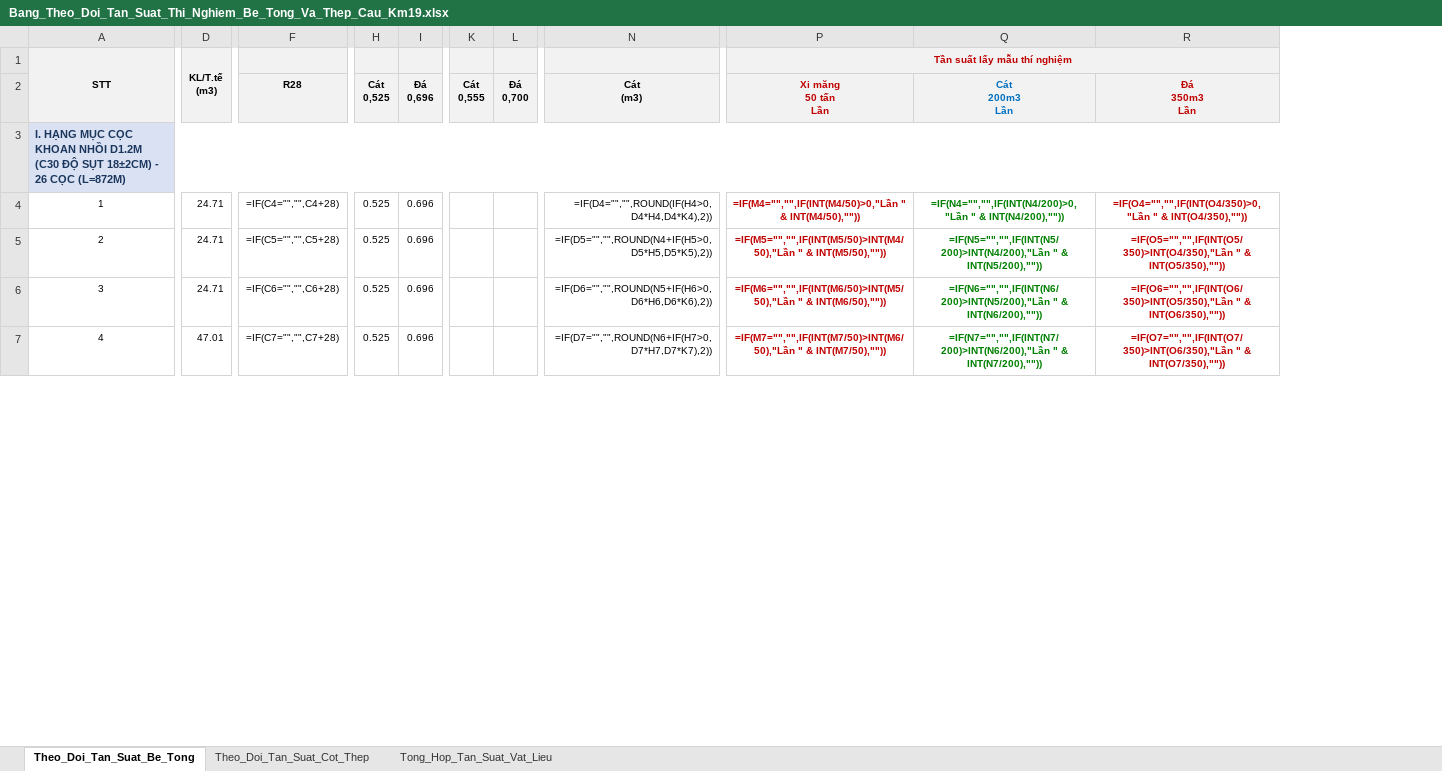
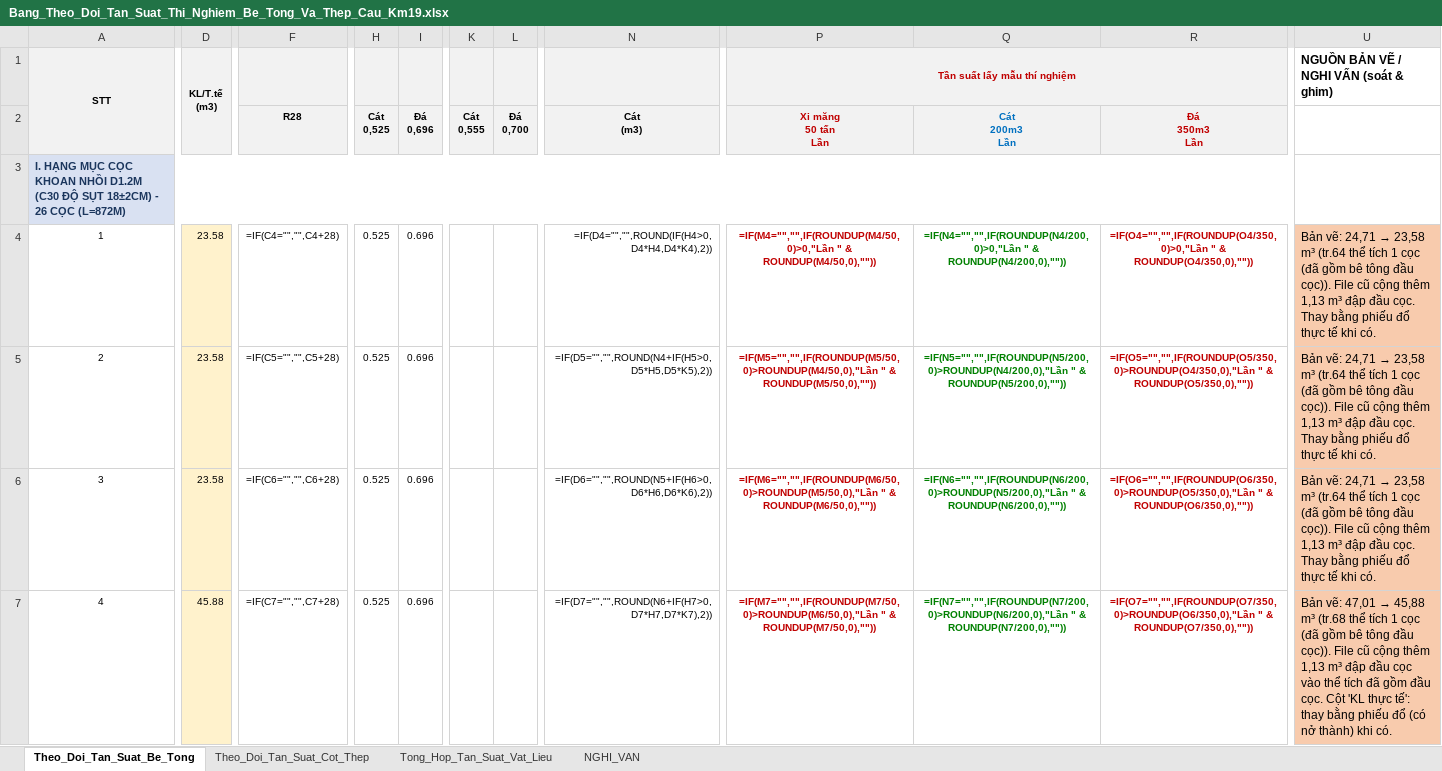
Before and after one commit to doxuanfun-netizen/23HG-multiagent-system, an Excel workbook: examples/HO_SO_CAU_KM19_529/01_HIEN_TRUONG_QLCL_KCS/Bang_Theo_Doi_Tan_Suat_Thi_Nghiem_Be_Tong_Va_Thep_Cau_Km19.xlsx, sheet Theo_Doi_Tan_Suat_Be_Tong, drawn as a sheet; only a part is shown, gaps mark what is left out; values as stored, in another font and other column widths than the file's, no borders; formulas without a stored value are shown as written; removed rows and columns are numbered as before the commit, all else as after; ↵ is a line break in a cell; the diff covers the shown part only; the diff names each change by its address in the sheet, - before the commit and + after, or states it on an @@ line.

```diff
--- a/examples/HO_SO_CAU_KM19_529/01_HIEN_TRUONG_QLCL_KCS/Bang_Theo_Doi_Tan_Suat_Thi_Nghiem_Be_Tong_Va_Thep_Cau_Km19.xlsx (sheet Theo_Doi_Tan_Suat_Be_Tong)
+++ b/examples/HO_SO_CAU_KM19_529/01_HIEN_TRUONG_QLCL_KCS/Bang_Theo_Doi_Tan_Suat_Thi_Nghiem_Be_Tong_Va_Thep_Cau_Km19.xlsx (sheet Theo_Doi_Tan_Suat_Be_Tong)
+sheet tab: NGHI_VAN
-column Q, rows 2-7: Cát ↵ 200m3 ↵ Lần |  | =IF(N4="","",IF(INT(N4/200)>0,"Lần " & INT(N4/200),"")) | =IF(N5="","",IF(INT(N5/200)>INT(N4/200),"Lần " & INT(N5/200),"")) | =IF(N6="","",IF(INT(N6/200)>INT(N5/200),"Lần " & INT(N6/200),"")) | =IF(N7="","",IF(INT(N7/200)>INT(N6/200),"Lần " & INT(N7/200),""))
-column R, rows 2-7: Đá ↵ 350m3 ↵ Lần |  | =IF(O4="","",IF(INT(O4/350)>0,"Lần " & INT(O4/350),"")) | =IF(O5="","",IF(INT(O5/350)>INT(O4/350),"Lần " & INT(O5/350),"")) | =IF(O6="","",IF(INT(O6/350)>INT(O5/350),"Lần " & INT(O6/350),"")) | =IF(O7="","",IF(INT(O7/350)>INT(O6/350),"Lần " & INT(O7/350),""))
+column Q, rows 2-7: Cát ↵ 200m3 ↵ Lần |  | =IF(N4="","",IF(ROUNDUP(N4/200,0)>0,"Lần " & ROUNDUP(N4/200,0),"")) | =IF(N5="","",IF(ROUNDUP(N5/200,0)>ROUNDUP(N4/200,0),"Lần " & ROUNDUP(N5/200,0),"")) | =IF(N6="","",IF(ROUNDUP(N6/200,0)>ROUNDUP(N5/200,0),"Lần " & ROUNDUP(N6/200,0),"")) | =IF(N7="","",IF(ROUNDUP(N7/200,0)>ROUNDUP(N6/200,0),"Lần " & ROUNDUP(N7/200,0),""))
+column R, rows 2-7: Đá ↵ 350m3 ↵ Lần |  | =IF(O4="","",IF(ROUNDUP(O4/350,0)>0,"Lần " & ROUNDUP(O4/350,0),"")) | =IF(O5="","",IF(ROUNDUP(O5/350,0)>ROUNDUP(O4/350,0),"Lần " & ROUNDUP(O5/350,0),"")) | =IF(O6="","",IF(ROUNDUP(O6/350,0)>ROUNDUP(O5/350,0),"Lần " & ROUNDUP(O6/350,0),"")) | =IF(O7="","",IF(ROUNDUP(O7/350,0)>ROUNDUP(O6/350,0),"Lần " & ROUNDUP(O7/350,0),""))
+column U, rows 1-7: NGUỒN BẢN VẼ / NGHI VẤN (soát & ghim) |  |  | Bản vẽ: 24,71 → 23,58 m³ (tr.64 thể tích 1 cọc (đã gồm bê tông đầu cọc)). File cũ cộng thêm 1,13 m³ đập đầu cọc. Thay bằng phiếu đổ thực tế khi có. | Bản vẽ: 24,71 → 23,58 m³ (tr.64 thể tích 1 cọc (đã gồm bê tông đầu cọc)). File cũ cộng thêm 1,13 m³ đập đầu cọc. Thay bằng phiếu đổ thực tế khi có. | Bản vẽ: 24,71 → 23,58 m³ (tr.64 thể tích 1 cọc (đã gồm bê tông đầu cọc)). File cũ cộng thêm 1,13 m³ đập đầu cọc. Thay bằng phiếu đổ thực tế khi có. | Bản vẽ: 47,01 → 45,88 m³ (tr.68 thể tích 1 cọc (đã gồm bê tông đầu cọc)). File cũ cộng thêm 1,13 m³ đập đầu cọc vào thể tích đã gồm đầu cọc. Cột 'KL thực tế': thay bằng phiếu đổ (có nở thành) khi có.
-F1 fill: #F2F2F2
+F1 fill: none
-H1:I1 fill: #F2F2F2
+H1:I1 fill: none
-K1:L1 fill: #F2F2F2
+K1:L1 fill: none
-N1 fill: #F2F2F2
+N1 fill: none
-A2:D2 fill: #F2F2F2
+A2:D2 fill: none
-D4:D6 (KL/T.tế (m3)): 24.71
+D4:D6 (KL/T.tế (m3)): 23.58
-D4:D7 fill: none
+D4:D7 fill: #FFF2CC
-P4 (Tần suất lấy mẫu thí nghiệm): =IF(M4="","",IF(INT(M4/50)>0,"Lần " & INT(M4/50),""))
+P4 (Tần suất lấy mẫu thí nghiệm): =IF(M4="","",IF(ROUNDUP(M4/50,0)>0,"Lần " & ROUNDUP(M4/50,0),""))
-P5 (Tần suất lấy mẫu thí nghiệm): =IF(M5="","",IF(INT(M5/50)>INT(M4/50),"Lần " & INT(M5/50),""))
+P5 (Tần suất lấy mẫu thí nghiệm): =IF(M5="","",IF(ROUNDUP(M5/50,0)>ROUNDUP(M4/50,0),"Lần " & ROUNDUP(M5/50,0),""))
-P6 (Tần suất lấy mẫu thí nghiệm): =IF(M6="","",IF(INT(M6/50)>INT(M5/50),"Lần " & INT(M6/50),""))
+P6 (Tần suất lấy mẫu thí nghiệm): =IF(M6="","",IF(ROUNDUP(M6/50,0)>ROUNDUP(M5/50,0),"Lần " & ROUNDUP(M6/50,0),""))
-D7 (KL/T.tế (m3)): 47.01
+D7 (KL/T.tế (m3)): 45.88
-P7 (Tần suất lấy mẫu thí nghiệm): =IF(M7="","",IF(INT(M7/50)>INT(M6/50),"Lần " & INT(M7/50),""))
+P7 (Tần suất lấy mẫu thí nghiệm): =IF(M7="","",IF(ROUNDUP(M7/50,0)>ROUNDUP(M6/50,0),"Lần " & ROUNDUP(M7/50,0),""))
```
Also changed, not shown: 138 edited cells and cell formats elsewhere in this sheet, sheet Theo_Doi_Tan_Suat_Cot_Thep, sheet Tong_Hop_Tan_Suat_Vat_Lieu, 7 other files.
